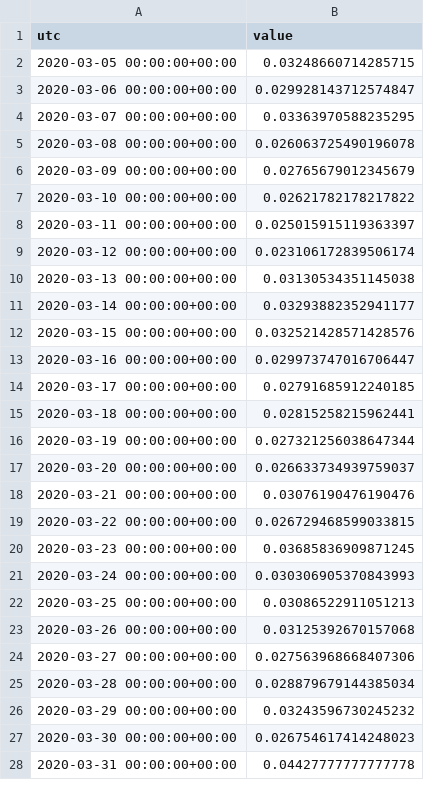
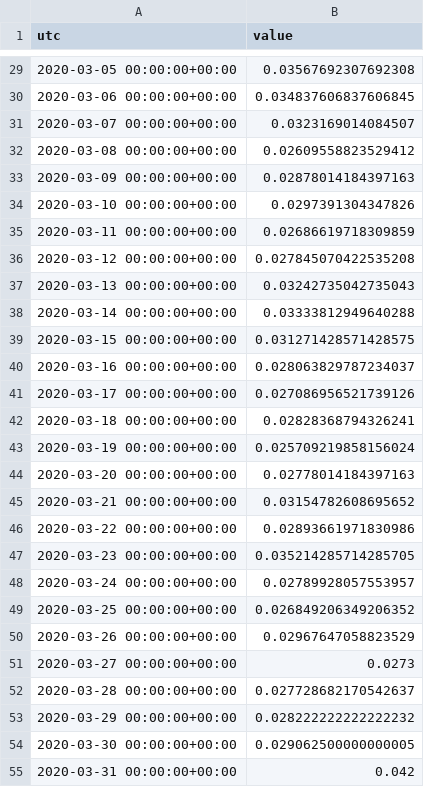
Before and after one commit to ktoshima/EPS236-final_project, a CSV file: openAQ_term_ozone/-120.0--117.5_37.5-35.0_37-91.csv, drawn as a sheet; only a part is shown, gaps mark what is left out; the diff covers the shown part only.

```diff
--- a/openAQ_term_ozone/-120.0--117.5_37.5-35.0_37-91.csv
+++ b/openAQ_term_ozone/-120.0--117.5_37.5-35.0_37-91.csv
@@ -2,27 +29,27 @@ utc,value
-2020-03-05 00:00:00+00:00,0.03248660714285715
-2020-03-06 00:00:00+00:00,0.029928143712574847
-2020-03-07 00:00:00+00:00,0.03363970588235295
-2020-03-08 00:00:00+00:00,0.026063725490196078
-2020-03-09 00:00:00+00:00,0.02765679012345679
-2020-03-10 00:00:00+00:00,0.02621782178217822
-2020-03-11 00:00:00+00:00,0.025015915119363397
-2020-03-12 00:00:00+00:00,0.023106172839506174
-2020-03-13 00:00:00+00:00,0.03130534351145038
-2020-03-14 00:00:00+00:00,0.03293882352941177
-2020-03-15 00:00:00+00:00,0.032521428571428576
-2020-03-16 00:00:00+00:00,0.029973747016706447
-2020-03-17 00:00:00+00:00,0.02791685912240185
-2020-03-18 00:00:00+00:00,0.02815258215962441
-2020-03-19 00:00:00+00:00,0.027321256038647344
-2020-03-20 00:00:00+00:00,0.026633734939759037
-2020-03-21 00:00:00+00:00,0.03076190476190476
-2020-03-22 00:00:00+00:00,0.026729468599033815
-2020-03-23 00:00:00+00:00,0.03685836909871245
-2020-03-24 00:00:00+00:00,0.030306905370843993
-2020-03-25 00:00:00+00:00,0.03086522911051213
-2020-03-26 00:00:00+00:00,0.03125392670157068
-2020-03-27 00:00:00+00:00,0.027563968668407306
-2020-03-28 00:00:00+00:00,0.028879679144385034
-2020-03-29 00:00:00+00:00,0.03243596730245232
-2020-03-30 00:00:00+00:00,0.026754617414248023
-2020-03-31 00:00:00+00:00,0.04427777777777778
+2020-03-05 00:00:00+00:00,0.03567692307692308
+2020-03-06 00:00:00+00:00,0.034837606837606845
+2020-03-07 00:00:00+00:00,0.0323169014084507
+2020-03-08 00:00:00+00:00,0.02609558823529412
+2020-03-09 00:00:00+00:00,0.02878014184397163
+2020-03-10 00:00:00+00:00,0.0297391304347826
+2020-03-11 00:00:00+00:00,0.02686619718309859
+2020-03-12 00:00:00+00:00,0.027845070422535208
+2020-03-13 00:00:00+00:00,0.03242735042735043
+2020-03-14 00:00:00+00:00,0.03333812949640288
+2020-03-15 00:00:00+00:00,0.031271428571428575
+2020-03-16 00:00:00+00:00,0.028063829787234037
+2020-03-17 00:00:00+00:00,0.027086956521739126
+2020-03-18 00:00:00+00:00,0.02828368794326241
+2020-03-19 00:00:00+00:00,0.025709219858156024
+2020-03-20 00:00:00+00:00,0.02778014184397163
+2020-03-21 00:00:00+00:00,0.03154782608695652
+2020-03-22 00:00:00+00:00,0.02893661971830986
+2020-03-23 00:00:00+00:00,0.035214285714285705
+2020-03-24 00:00:00+00:00,0.02789928057553957
+2020-03-25 00:00:00+00:00,0.026849206349206352
+2020-03-26 00:00:00+00:00,0.02967647058823529
+2020-03-27 00:00:00+00:00,0.0273
+2020-03-28 00:00:00+00:00,0.027728682170542637
+2020-03-29 00:00:00+00:00,0.028222222222222232
+2020-03-30 00:00:00+00:00,0.029062500000000005
+2020-03-31 00:00:00+00:00,0.042
```
Also changed, not shown: 27 added rows elsewhere in this file, openAQ_term_ozone/-122.5--120.0_37.5-35.0_190-301.csv, openAQ_term_ozone/-122.5--120.0_40.0-37.5_21-78.csv, 34 other files.
